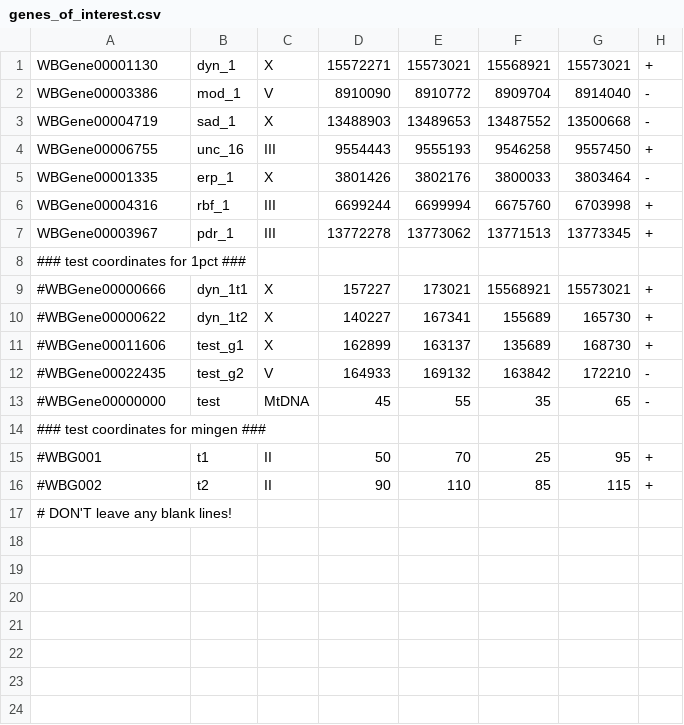
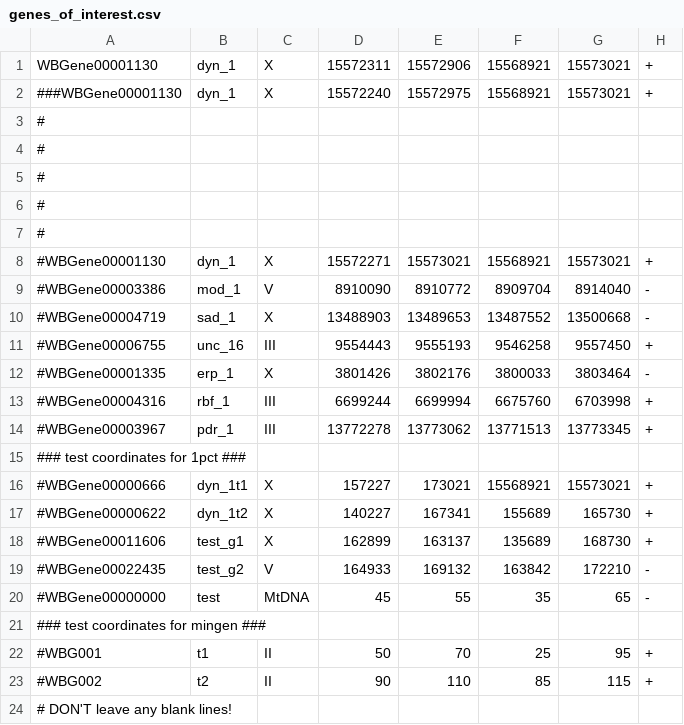
Before and after one commit to KorfLab/isoforms, a CSV file: APCanalysis/difalt/genes_of_interest.csv, drawn as a sheet.

```diff
--- a/APCanalysis/difalt/genes_of_interest.csv
+++ b/APCanalysis/difalt/genes_of_interest.csv
@@ -1,8 +1,15 @@
-WBGene00001130,dyn_1,X,15572271,15573021,15568921,15573021,+
-WBGene00003386,mod_1,V,8910090,8910772,8909704,8914040,-
-WBGene00004719,sad_1,X,13488903,13489653,13487552,13500668,-
-WBGene00006755,unc_16,III,9554443,9555193,9546258,9557450,+
-WBGene00001335,erp_1,X,3801426,3802176,3800033,3803464,-
-WBGene00004316,rbf_1,III,6699244,6699994,6675760,6703998,+
-WBGene00003967,pdr_1,III,13772278,13773062,13771513,13773345,+
+WBGene00001130,dyn_1,X,15572311,15572906,15568921,15573021,+
+###WBGene00001130,dyn_1,X,15572240,15572975,15568921,15573021,+
+#
+#
+#
+#
+#
+#WBGene00001130,dyn_1,X,15572271,15573021,15568921,15573021,+
+#WBGene00003386,mod_1,V,8910090,8910772,8909704,8914040,-
+#WBGene00004719,sad_1,X,13488903,13489653,13487552,13500668,-
+#WBGene00006755,unc_16,III,9554443,9555193,9546258,9557450,+
+#WBGene00001335,erp_1,X,3801426,3802176,3800033,3803464,-
+#WBGene00004316,rbf_1,III,6699244,6699994,6675760,6703998,+
+#WBGene00003967,pdr_1,III,13772278,13773062,13771513,13773345,+
 ### test coordinates for 1pct ###
```
Also changed, not shown: 11 other files.
